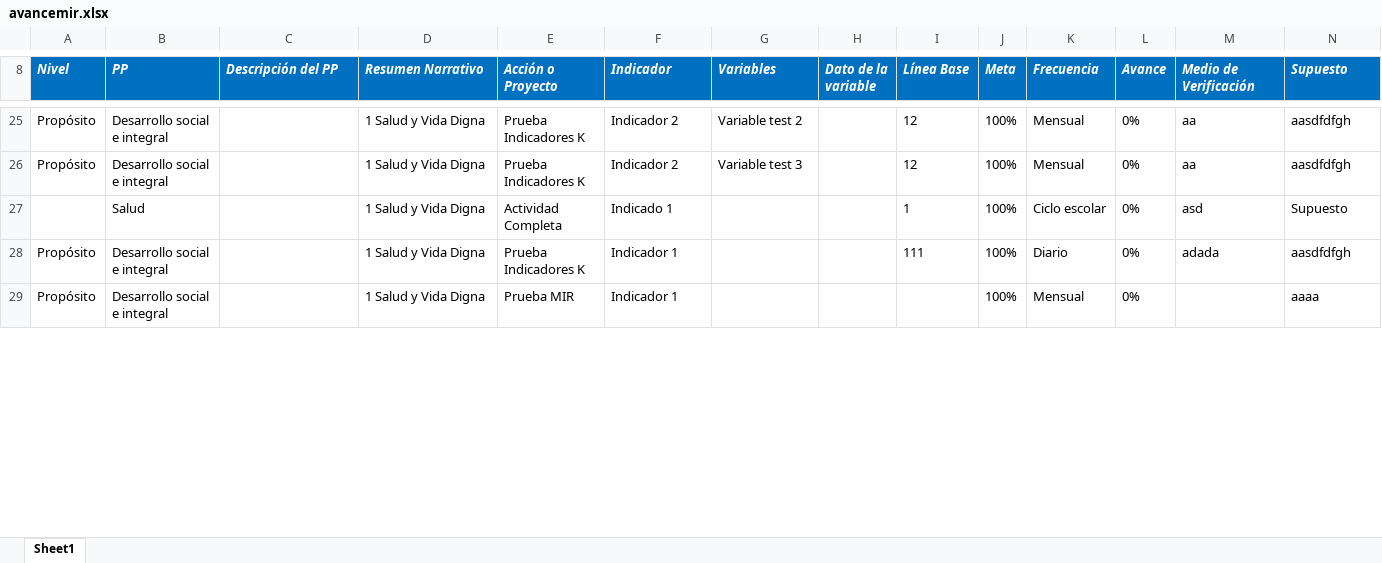
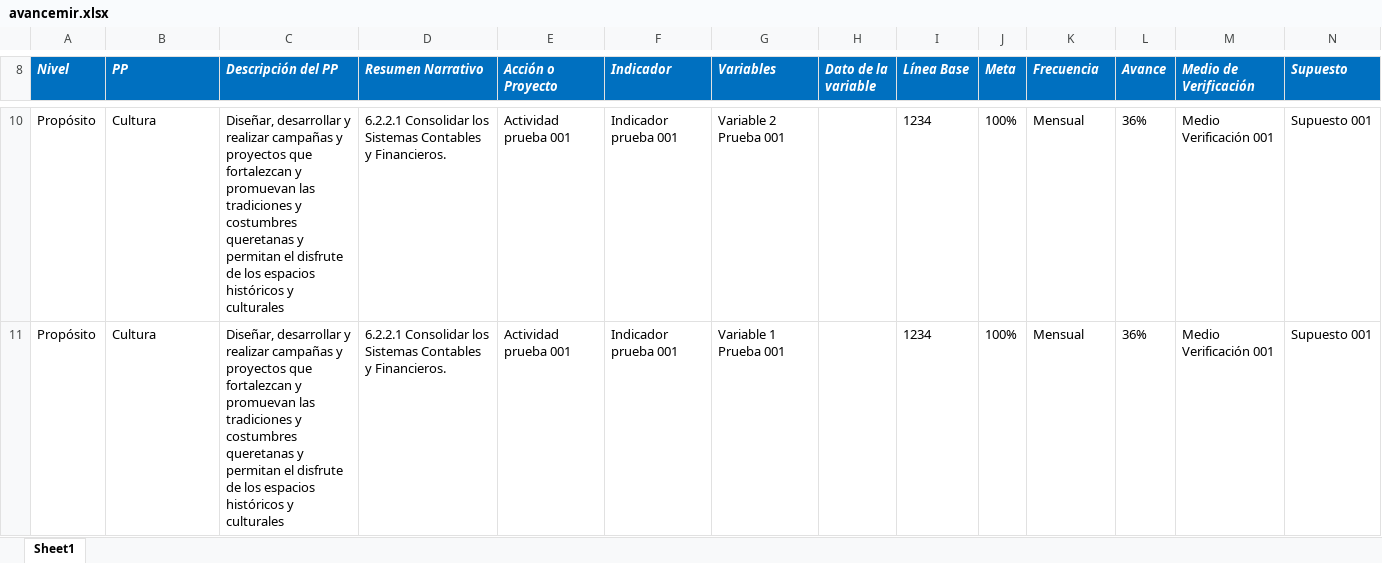
Before and after one commit to ManuelEuan/sigo, an Excel workbook: public/reportes/avancemir.xlsx, sheet Sheet1, drawn as a sheet; only a part is shown, gaps mark what is left out; values as stored, in another font and other column widths than the file's, no borders; removed rows and columns are numbered as before the commit, all else as after; the diff covers the shown part only; the diff names each change by its address in the sheet, - before the commit and + after, or states it on an @@ line.

```diff
--- a/public/reportes/avancemir.xlsx (sheet Sheet1)
+++ b/public/reportes/avancemir.xlsx (sheet Sheet1)
-B10:B11 (PP): Desarrollo social e integral
+B10:B11 (PP): Cultura
-C10:C11 (Descripción del PP): (empty)
+C10:C11 (Descripción del PP): Diseñar, desarrollar y realizar campañas y proyectos que fortalezcan y promuevan las tradiciones y costumbres queretanas y permitan el disfrute de los espacios históricos y culturales
-D10:D11 (Resumen Narrativo): 1 Salud y Vida Digna
+D10:D11 (Resumen Narrativo): 6.2.2.1 Consolidar los Sistemas Contables y Financieros.
-E10:E11 (Acción o Proyecto): Prueba Indicadores K
+E10:E11 (Acción o Proyecto): Actividad prueba 001
-F10:F11 (Indicador): Indicador 2
+F10:F11 (Indicador): Indicador prueba 001
-G10 (Variables): Variable test 2
+G10 (Variables): Variable 2 Prueba 001
-I10:I11 (Línea Base): 12
+I10:I11 (Línea Base): 1234
-L10:L11 (Avance): 0%
+L10:L11 (Avance): 36%
-M10:M11 (Medio de Verificación): aa
+M10:M11 (Medio de Verificación): Medio Verificación 001
-N10:N11 (Supuesto): aasdfdfgh
+N10:N11 (Supuesto): Supuesto 001
-G11 (Variables): Variable test 3
+G11 (Variables): Variable 1 Prueba 001
-row 27:  | Salud |  | 1 Salud y Vida Digna | Actividad Completa | Indicado 1 |  |  | 1 | 100% | Ciclo escolar | 0% | asd | Supuesto
-row 28: Propósito | Desarrollo social e integral |  | 1 Salud y Vida Digna | Prueba Indicadores K | Indicador 1 |  |  | 111 | 100% | Diario | 0% | adada | aasdfdfgh
-row 29: Propósito | Desarrollo social e integral |  | 1 Salud y Vida Digna | Prueba MIR | Indicador 1 |  |  |  | 100% | Mensual | 0% |  | aaaa
```
Also changed, not shown: 2 added rows, 58 removed rows and 51 edited cells elsewhere in this sheet, public/reportes/indicadores.xlsx, 2 other files.
